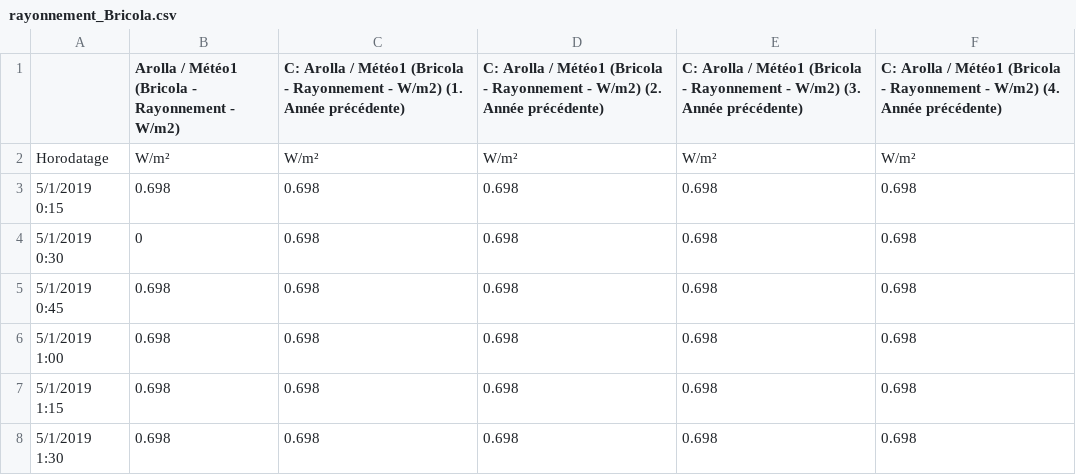
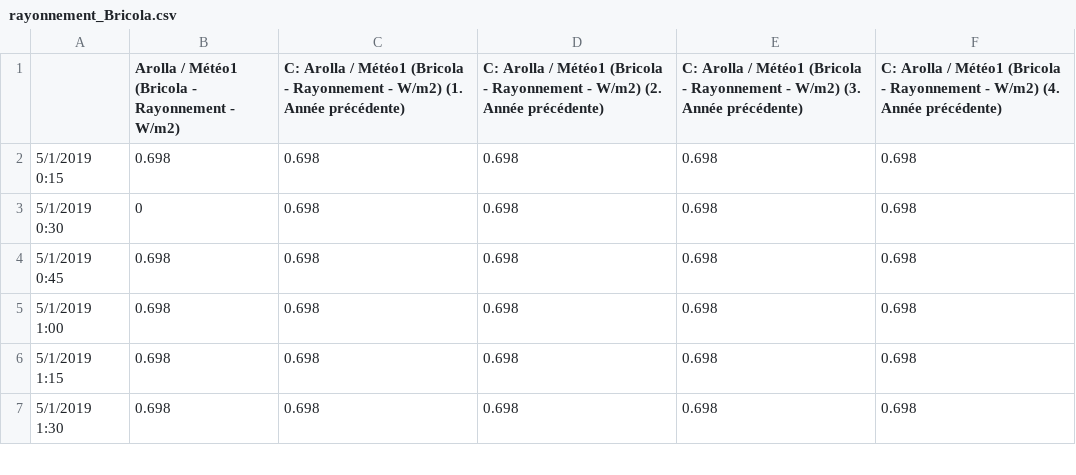
Before and after one commit to LuanaMartelli/BlueArk2019, a CSV file: dataset/rayonnement_Bricola.csv, drawn as a sheet; only a part is shown; the diff names each change by its address in the sheet, - before the commit and + after, or states it on an @@ line.

```diff
--- a/dataset/rayonnement_Bricola.csv
+++ b/dataset/rayonnement_Bricola.csv
-row 2: Horodatage | W/m² | W/m² | W/m² | W/m² | W/m²
```
Also changed, not shown: dataset/debit_Bertol_inferieur.csv, dataset/debit_Edelweiss.csv, 9 other files.
